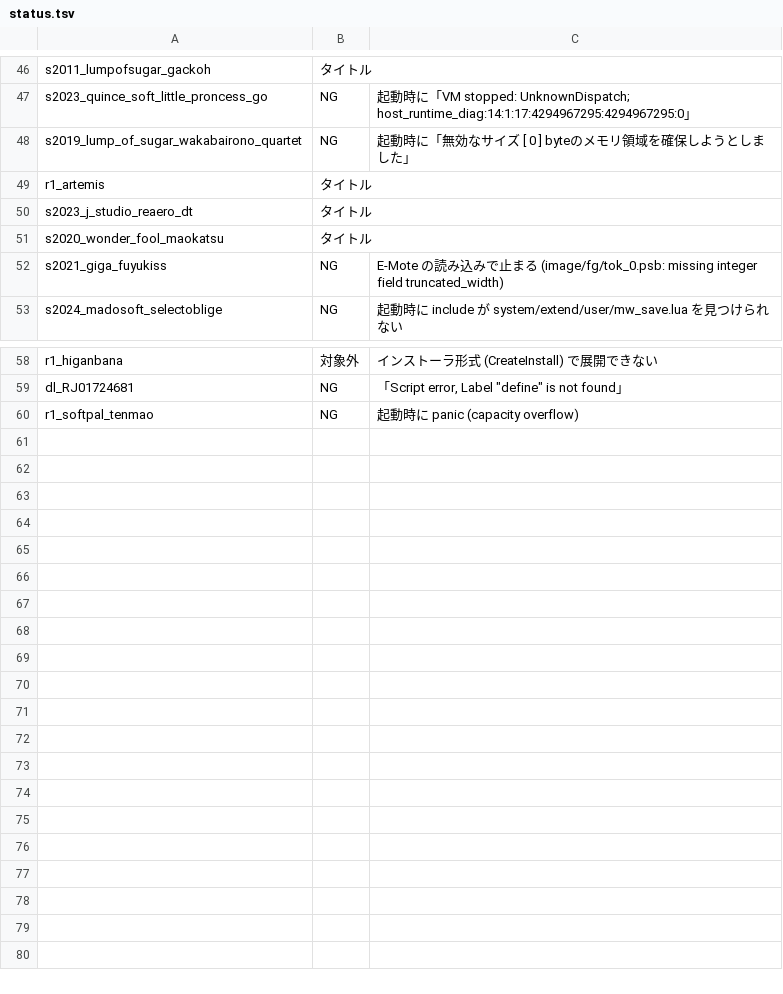
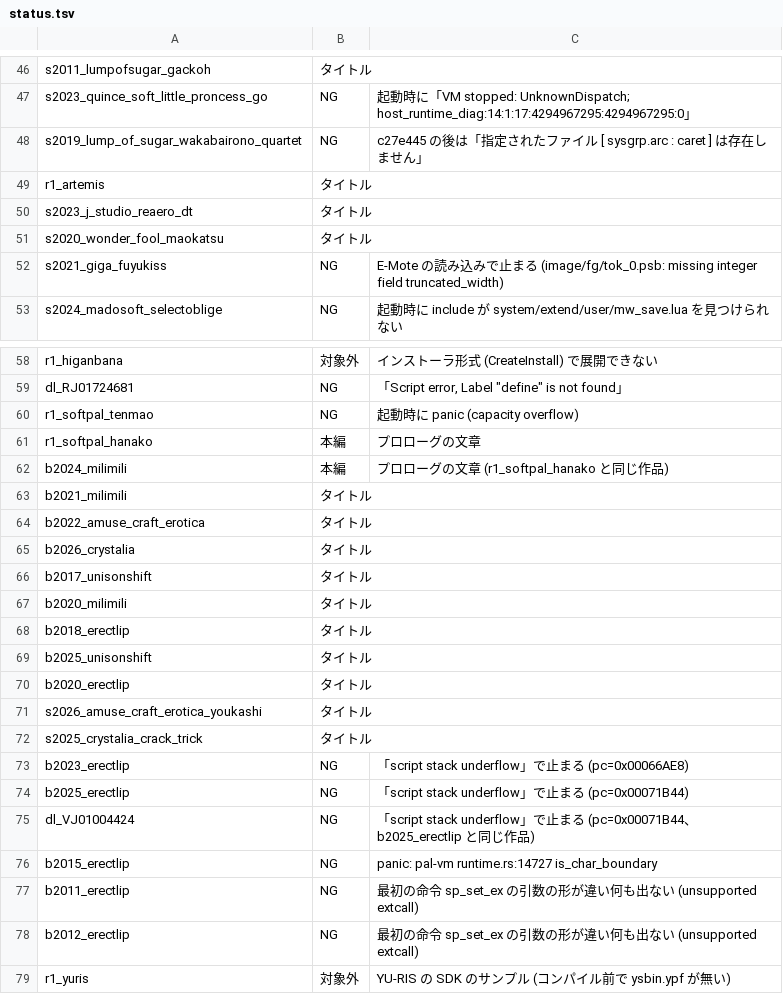
Before and after one commit to a-kaibu/vnrun, a TSV file: tools/verify/status.tsv, drawn as a sheet; only a part is shown, gaps mark what is left out; the diff covers the shown part only.

```diff
--- a/tools/verify/status.tsv
+++ b/tools/verify/status.tsv
@@ -47,3 +47,3 @@ s2011_lumpofsugar_gackoh	タイトル
 s2023_quince_soft_little_proncess_go	NG	起動時に「VM stopped: UnknownDispatch; host_runtime_diag:14:1:17:4294967295:4294967295:0」
-s2019_lump_of_sugar_wakabairono_quartet	NG	起動時に「無効なサイズ [ 0 ] byteのメモリ領域を確保しようとしました」
+s2019_lump_of_sugar_wakabairono_quartet	NG	c27e445 の後は「指定されたファイル [ sysgrp.arc : caret ] は存在しません」
 r1_artemis	タイトル	
@@ -60 +60,20 @@ dl_RJ01724681	NG	「Script error, Label "define" is not found」
 r1_softpal_tenmao	NG	起動時に panic (capacity overflow)
+r1_softpal_hanako	本編	プロローグの文章
+b2024_milimili	本編	プロローグの文章 (r1_softpal_hanako と同じ作品)
+b2021_milimili	タイトル	
+b2022_amuse_craft_erotica	タイトル	
+b2026_crystalia	タイトル	
+b2017_unisonshift	タイトル	
+b2020_milimili	タイトル	
+b2018_erectlip	タイトル	
+b2025_unisonshift	タイトル	
+b2020_erectlip	タイトル	
+s2026_amuse_craft_erotica_youkashi	タイトル	
+s2025_crystalia_crack_trick	タイトル	
+b2023_erectlip	NG	「script stack underflow」で止まる (pc=0x00066AE8)
+b2025_erectlip	NG	「script stack underflow」で止まる (pc=0x00071B44)
+dl_VJ01004424	NG	「script stack underflow」で止まる (pc=0x00071B44、b2025_erectlip と同じ作品)
+b2015_erectlip	NG	panic: pal-vm runtime.rs:14727 is_char_boundary
+b2011_erectlip	NG	最初の命令 sp_set_ex の引数の形が違い何も出ない (unsupported extcall)
+b2012_erectlip	NG	最初の命令 sp_set_ex の引数の形が違い何も出ない (unsupported extcall)
+r1_yuris	対象外	YU-RIS の SDK のサンプル (コンパイル前で ysbin.ypf が無い)
```
Also changed, not shown: 10 edited cells elsewhere in this file, 1 other file.
